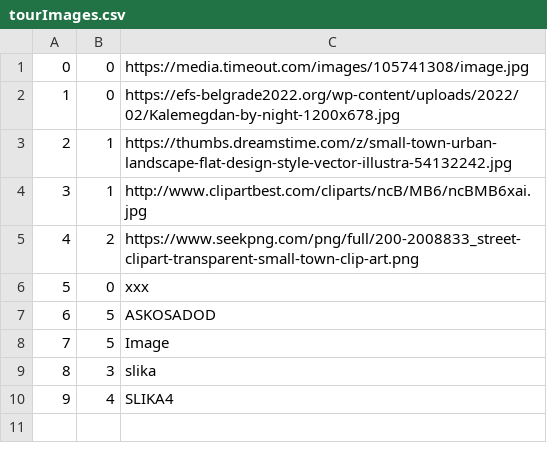
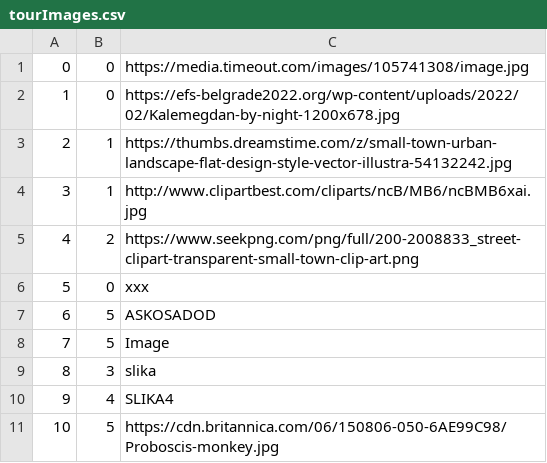
Before and after one commit to kovacevicanja/sims-grupa3-teamA, a CSV file: Resources/Data/tourImages.csv, drawn as a sheet; the diff names each change by its address in the sheet, - before the commit and + after, or states it on an @@ line.

Commit message:
complete tour validation

```diff
--- a/Resources/Data/tourImages.csv
+++ b/Resources/Data/tourImages.csv
+row 11: 10 | 5 | https://cdn.britannica.com/06/150806-050-6AE99C98/Proboscis-monkey.jpg
```
Also changed, not shown: Resources/Data/keyPoints.csv, Resources/Data/tourStartingTime.csv, 10 other files.
